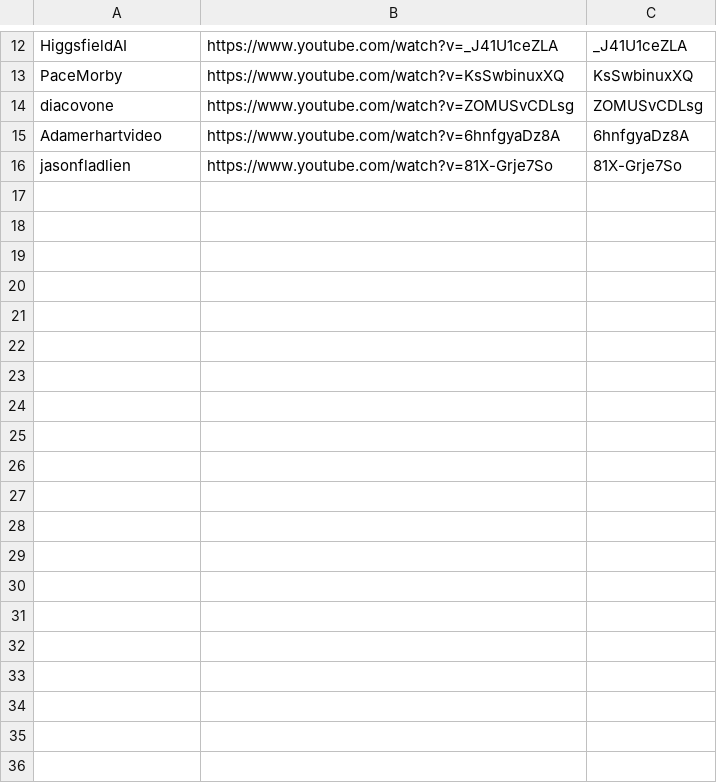
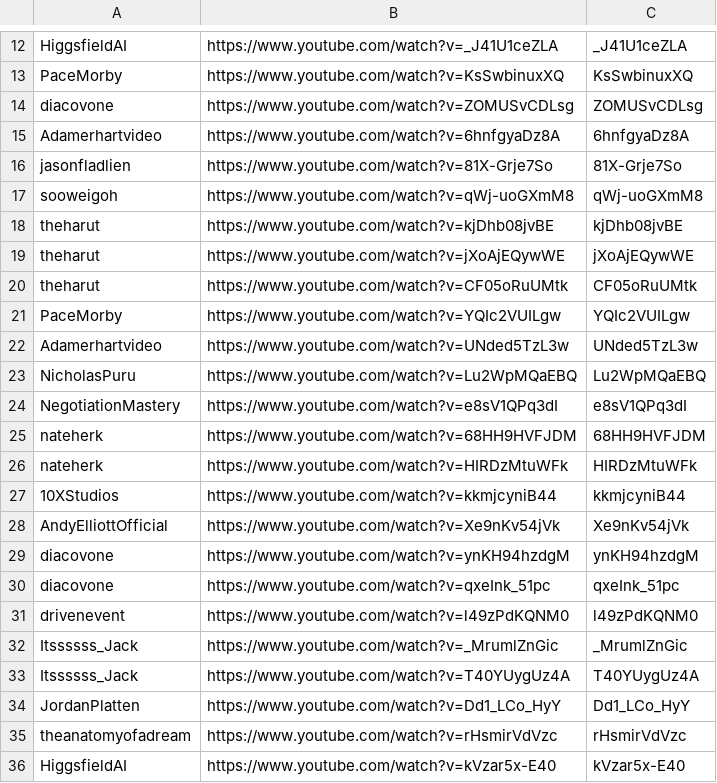
Before and after one commit to technirmata/yt-deep-knowledge-distributed, a TSV file: queue/phase4-remaining.tsv, drawn as a sheet; only a part is shown, gaps mark what is left out.

Commit message:
watch+learn: queue new uploads 2026-09-14T14:32Z

```diff
--- a/queue/phase4-remaining.tsv
+++ b/queue/phase4-remaining.tsv
@@ -16 +16,21 @@ Adamerhartvideo	https://www.youtube.com/watch?v=6hnfgyaDz8A	6hnfgyaDz8A
 jasonfladlien	https://www.youtube.com/watch?v=81X-Grje7So	81X-Grje7So
+sooweigoh	https://www.youtube.com/watch?v=qWj-uoGXmM8	qWj-uoGXmM8
+theharut	https://www.youtube.com/watch?v=kjDhb08jvBE	kjDhb08jvBE
+theharut	https://www.youtube.com/watch?v=jXoAjEQywWE	jXoAjEQywWE
+theharut	https://www.youtube.com/watch?v=CF05oRuUMtk	CF05oRuUMtk
+PaceMorby	https://www.youtube.com/watch?v=YQIc2VUILgw	YQIc2VUILgw
+Adamerhartvideo	https://www.youtube.com/watch?v=UNded5TzL3w	UNded5TzL3w
+NicholasPuru	https://www.youtube.com/watch?v=Lu2WpMQaEBQ	Lu2WpMQaEBQ
+NegotiationMastery	https://www.youtube.com/watch?v=e8sV1QPq3dI	e8sV1QPq3dI
+nateherk	https://www.youtube.com/watch?v=68HH9HVFJDM	68HH9HVFJDM
+nateherk	https://www.youtube.com/watch?v=HIRDzMtuWFk	HIRDzMtuWFk
+10XStudios	https://www.youtube.com/watch?v=kkmjcyniB44	kkmjcyniB44
+AndyElliottOfficial	https://www.youtube.com/watch?v=Xe9nKv54jVk	Xe9nKv54jVk
+diacovone	https://www.youtube.com/watch?v=ynKH94hzdgM	ynKH94hzdgM
+diacovone	https://www.youtube.com/watch?v=qxeInk_51pc	qxeInk_51pc
+drivenevent	https://www.youtube.com/watch?v=l49zPdKQNM0	l49zPdKQNM0
+Itssssss_Jack	https://www.youtube.com/watch?v=_MrumlZnGic	_MrumlZnGic
+Itssssss_Jack	https://www.youtube.com/watch?v=T40YUygUz4A	T40YUygUz4A
+JordanPlatten	https://www.youtube.com/watch?v=Dd1_LCo_HyY	Dd1_LCo_HyY
+theanatomyofadream	https://www.youtube.com/watch?v=rHsmirVdVzc	rHsmirVdVzc
+HiggsfieldAI	https://www.youtube.com/watch?v=kVzar5x-E40	kVzar5x-E40
```
